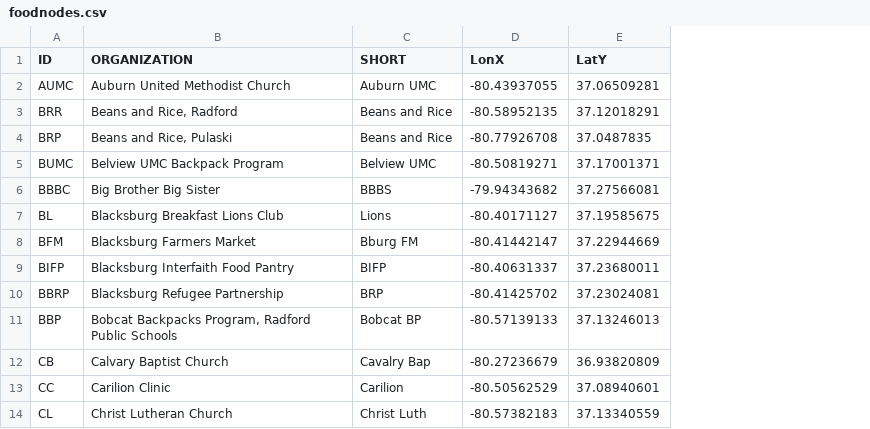
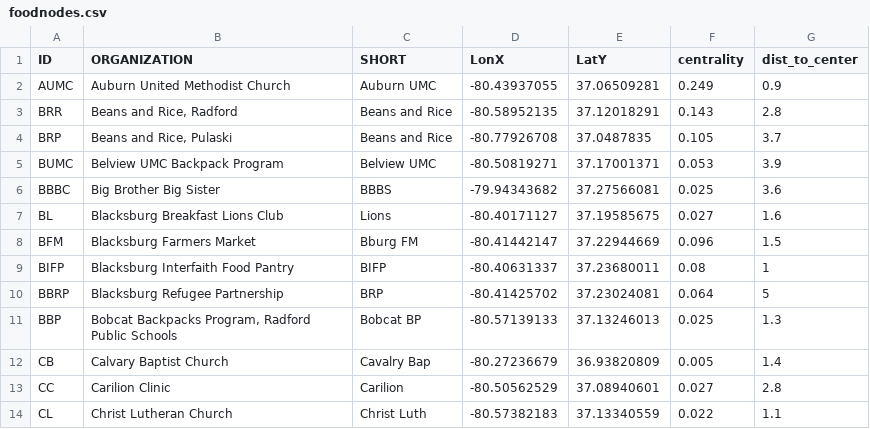
Before and after one commit to sichenjin/SSN, a CSV file: data/foodnodes.csv, drawn as a sheet; only a part is shown; the diff names each change by its address in the sheet, - before the commit and + after, or states it on an @@ line.

```diff
--- a/data/foodnodes.csv
+++ b/data/foodnodes.csv
+column F (centrality), rows 2-14: 0.249 | 0.143 | 0.105 | 0.053 | 0.025 | 0.027 | 0.096 | 0.08 | 0.064 | 0.025 | 0.005 | 0.027 | 0.022
+column G (dist_to_center), rows 2-14: 0.9 | 2.8 | 3.7 | 3.9 | 3.6 | 1.6 | 1.5 | 1 | 5 | 1.3 | 1.4 | 2.8 | 1.1
```
Also changed, not shown: 7 other files.
